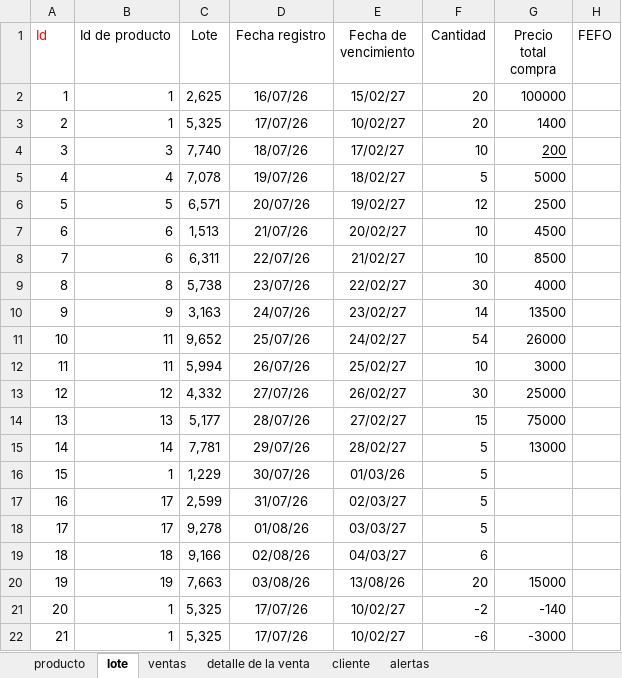
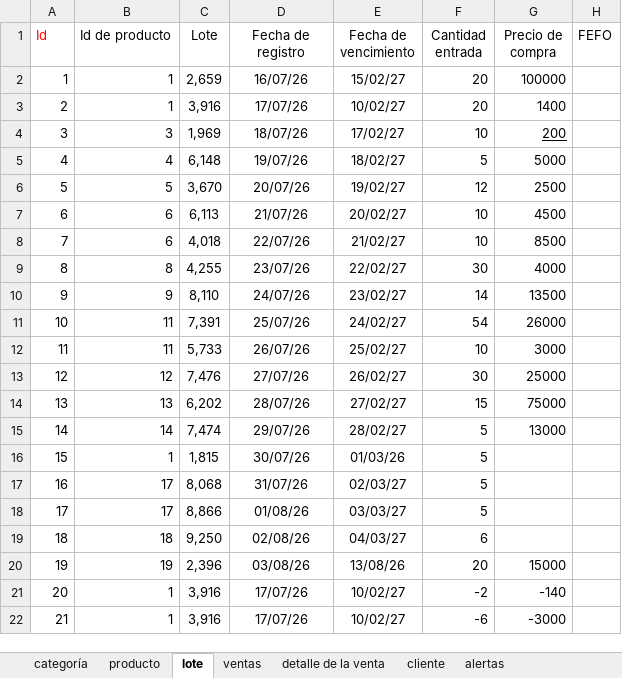
Before and after one commit to CristianDarioMartinezChimbaco/GDEBO, an Excel workbook: mi-proyecto/docs/TablasInventario.xlsx, sheet lote, drawn as a sheet; values as stored, in another font and other column widths than the file's, no borders; charts and pictures not drawn; the diff names each change by its address in the sheet, - before the commit and + after, or states it on an @@ line.

```diff
--- a/mi-proyecto/docs/TablasInventario.xlsx (sheet lote)
+++ b/mi-proyecto/docs/TablasInventario.xlsx (sheet lote)
+sheet tab: categoría
-D1: Fecha registro
+D1: Fecha de registro
-F1: Cantidad
+F1: Cantidad entrada
-G1: Precio total compra
+G1: Precio de compra
-C2 (Lote): 2,625
+C2 (Lote): 2,659
-C3 (Lote): 5,325
+C3 (Lote): 3,916
-C4 (Lote): 7,740
+C4 (Lote): 1,969
-C5 (Lote): 7,078
+C5 (Lote): 6,148
-C6 (Lote): 6,571
+C6 (Lote): 3,670
-C7 (Lote): 1,513
+C7 (Lote): 6,113
-C8 (Lote): 6,311
+C8 (Lote): 4,018
-C9 (Lote): 5,738
+C9 (Lote): 4,255
-C10 (Lote): 3,163
+C10 (Lote): 8,110
-C11 (Lote): 9,652
+C11 (Lote): 7,391
-C12 (Lote): 5,994
+C12 (Lote): 5,733
-C13 (Lote): 4,332
+C13 (Lote): 7,476
-C14 (Lote): 5,177
+C14 (Lote): 6,202
-C15 (Lote): 7,781
+C15 (Lote): 7,474
-C16 (Lote): 1,229
+C16 (Lote): 1,815
-C17 (Lote): 2,599
+C17 (Lote): 8,068
-C18 (Lote): 9,278
+C18 (Lote): 8,866
-C19 (Lote): 9,166
+C19 (Lote): 9,250
-C20 (Lote): 7,663
+C20 (Lote): 2,396
-C21:C22 (Lote): 5,325
+C21:C22 (Lote): 3,916
```
Also changed, not shown: sheet producto, 23 other files.
